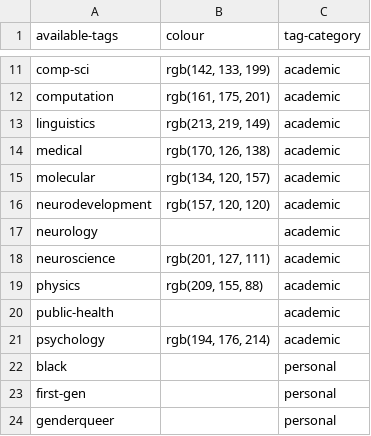
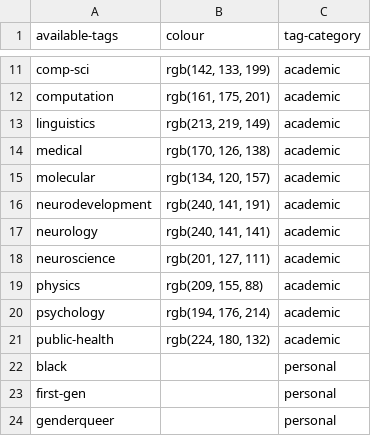
Before and after one commit to sci-MI/sci-MI.github.io, a CSV file: assets/data/available-tags.csv, drawn as a sheet; only a part is shown, gaps mark what is left out.

```diff
--- a/assets/data/available-tags.csv
+++ b/assets/data/available-tags.csv
@@ -15,8 +15,8 @@ medical,"rgb(170, 126, 138)",academic
 molecular,"rgb(134, 120, 157)",academic
-neurodevelopment,"rgb(157, 120, 120)",academic
-neurology,,academic
+neurodevelopment,"rgb(240, 141, 191)",academic
+neurology,"rgb(240, 141, 141)",academic
 neuroscience,"rgb(201, 127, 111)",academic
 physics,"rgb(209, 155, 88)",academic
-public-health,,academic
 psychology,"rgb(194, 176, 214)",academic
+public-health,"rgb(224, 180, 132)",academic
 black,,personal
```
Also changed, not shown: assets/data/staff-data.csv.
